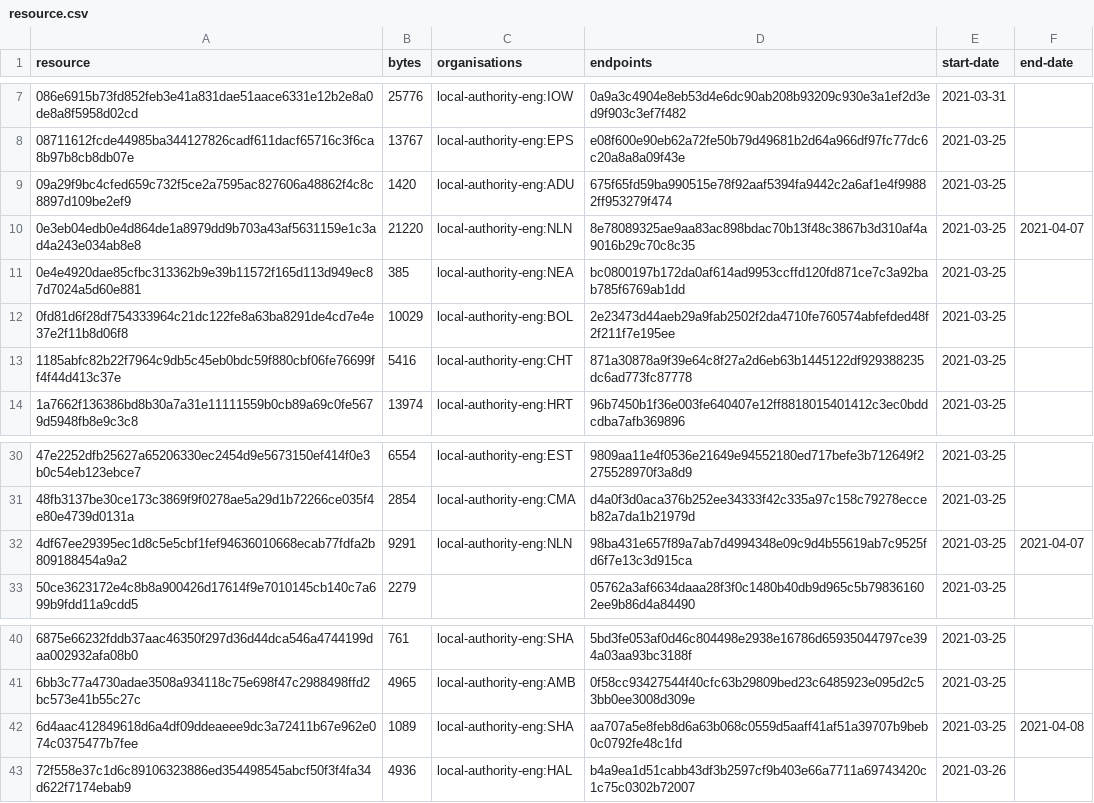
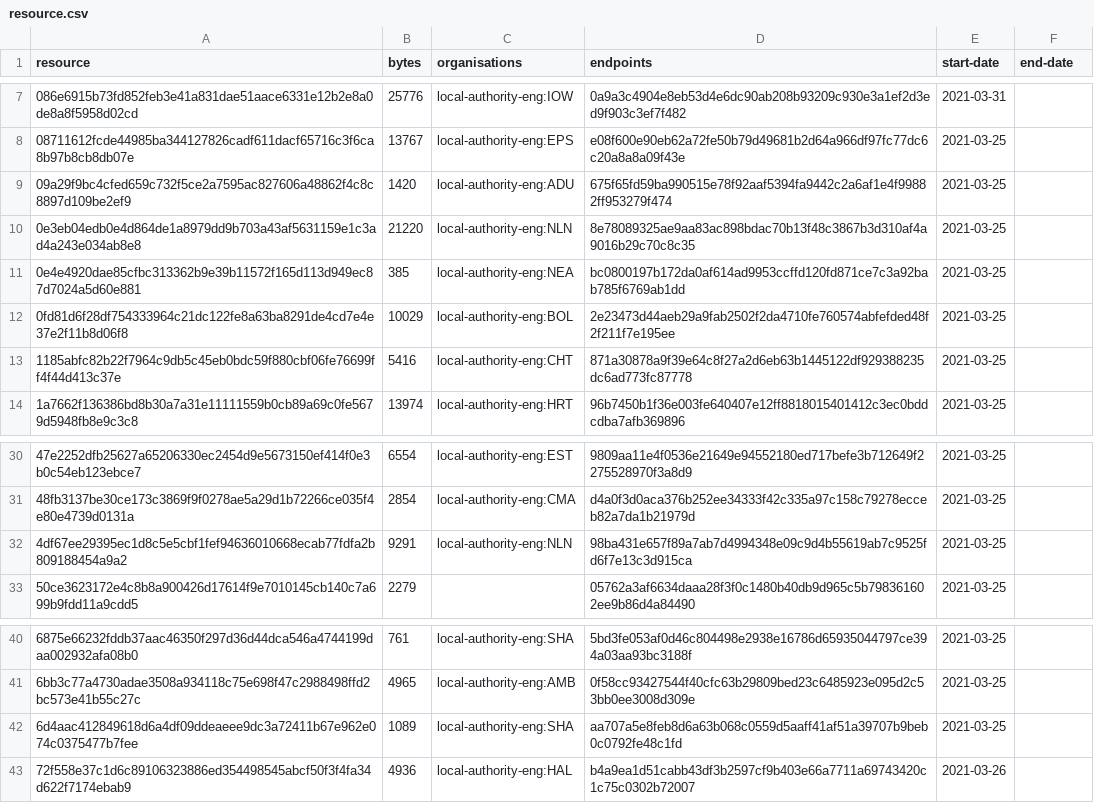
Before and after one commit to digital-land/developer-contributions-collection, a CSV file: collection/resource.csv, drawn as a sheet; only a part is shown, gaps mark what is left out.

Commit message:
Collection 2021-04-10

```diff
--- a/collection/resource.csv
+++ b/collection/resource.csv
@@ -9,3 +9,3 @@ resource,bytes,organisations,endpoints,start-date,end-date
 09a29f9bc4cfed659c732f5ce2a7595ac827606a48862f4c8c8897d109be2ef9,1420,local-authority-eng:ADU,675f65fd59ba990515e78f92aaf5394fa9442c2a6af1e4f99882ff953279f474,2021-03-25,
-0e3eb04edb0e4d864de1a8979dd9b703a43af5631159e1c3ad4a243e034ab8e8,21220,local-authority-eng:NLN,8e78089325ae9aa83ac898bdac70b13f48c3867b3d310af4a9016b29c70c8c35,2021-03-25,2021-04-07
+0e3eb04edb0e4d864de1a8979dd9b703a43af5631159e1c3ad4a243e034ab8e8,21220,local-authority-eng:NLN,8e78089325ae9aa83ac898bdac70b13f48c3867b3d310af4a9016b29c70c8c35,2021-03-25,
 0e4e4920dae85cfbc313362b9e39b11572f165d113d949ec87d7024a5d60e881,385,local-authority-eng:NEA,bc0800197b172da0af614ad9953ccffd120fd871ce7c3a92bab785f6769ab1dd,2021-03-25,
@@ -31,3 +31,3 @@ resource,bytes,organisations,endpoints,start-date,end-date
 48fb3137be30ce173c3869f9f0278ae5a29d1b72266ce035f4e80e4739d0131a,2854,local-authority-eng:CMA,d4a0f3d0aca376b252ee34333f42c335a97c158c79278ecceb82a7da1b21979d,2021-03-25,
-4df67ee29395ec1d8c5e5cbf1fef94636010668ecab77fdfa2b809188454a9a2,9291,local-authority-eng:NLN,98ba431e657f89a7ab7d4994348e09c9d4b55619ab7c9525fd6f7e13c3d915ca,2021-03-25,2021-04-07
+4df67ee29395ec1d8c5e5cbf1fef94636010668ecab77fdfa2b809188454a9a2,9291,local-authority-eng:NLN,98ba431e657f89a7ab7d4994348e09c9d4b55619ab7c9525fd6f7e13c3d915ca,2021-03-25,
 50ce3623172e4c8b8a900426d17614f9e7010145cb140c7a699b9fdd11a9cdd5,2279,,05762a3af6634daaa28f3f0c1480b40db9d965c5b798361602ee9b86d4a84490,2021-03-25,
@@ -41,3 +41,3 @@ resource,bytes,organisations,endpoints,start-date,end-date
 6bb3c77a4730adae3508a934118c75e698f47c2988498ffd2bc573e41b55c27c,4965,local-authority-eng:AMB,0f58cc93427544f40cfc63b29809bed23c6485923e095d2c53bb0ee3008d309e,2021-03-25,
-6d4aac412849618d6a4df09ddeaeee9dc3a72411b67e962e074c0375477b7fee,1089,local-authority-eng:SHA,aa707a5e8feb8d6a63b068c0559d5aaff41af51a39707b9beb0c0792fe48c1fd,2021-03-25,2021-04-08
+6d4aac412849618d6a4df09ddeaeee9dc3a72411b67e962e074c0375477b7fee,1089,local-authority-eng:SHA,aa707a5e8feb8d6a63b068c0559d5aaff41af51a39707b9beb0c0792fe48c1fd,2021-03-25,
 72f558e37c1d6c89106323886ed354498545abcf50f3f4fa34d622f7174ebab9,4936,local-authority-eng:HAL,b4a9ea1d51cabb43df3b2597cf9b403e66a7711a69743420c1c75c0302b72007,2021-03-26,
```
Also changed, not shown: 1 other file.
